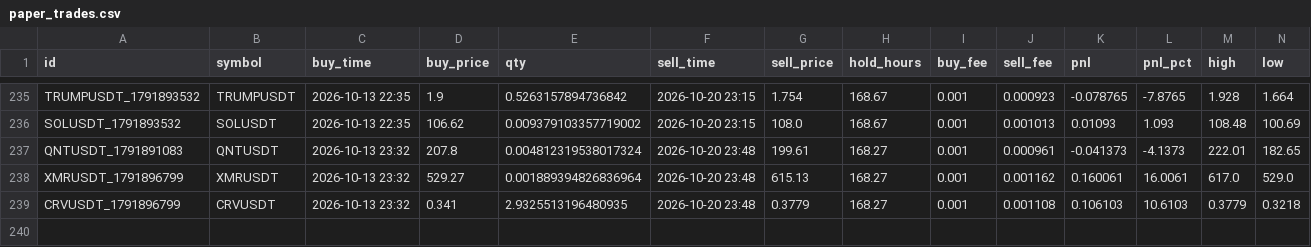
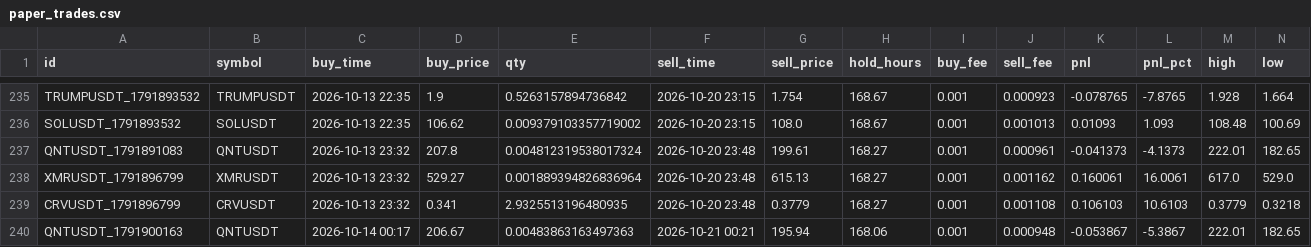
Before and after one commit to hiro1980umare/mexcscreener, a CSV file: paper_trades.csv, drawn as a sheet; only a part is shown, gaps mark what is left out; rows hold the shown columns only; the diff names each change by its address in the sheet, - before the commit and + after, or states it on an @@ line.

```diff
--- a/paper_trades.csv
+++ b/paper_trades.csv
+row 240: QNTUSDT_1791900163 | QNTUSDT | 2026-10-14 00:17 | 206.67 | 0.00483863163497363 | 2026-10-21 00:21 | 195.94 | 168.06 | 0.001 | 0.000948 | -0.053867 | -5.3867 | 222.01 | 182.65
```
Also changed, not shown: market_bars.csv, 3 other files.
